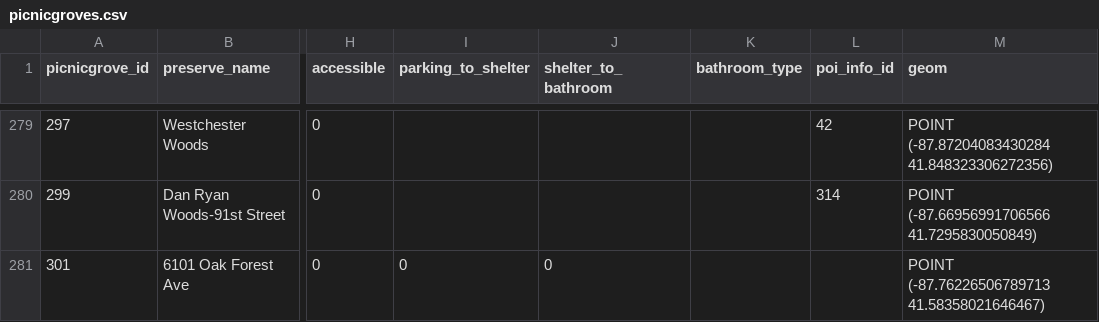
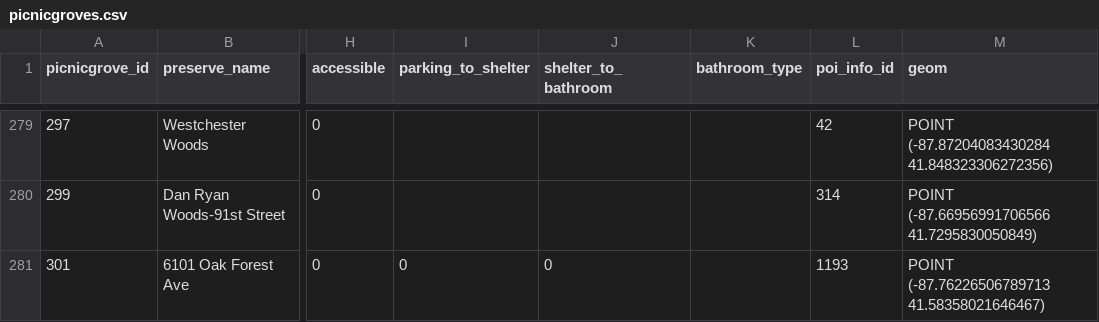
Before and after one commit to fpdcc/webmap_data_updates, a CSV file: map data/picnicgroves.csv, drawn as a sheet; only a part is shown, gaps mark what is left out; the diff names each change by its address in the sheet, - before the commit and + after, or states it on an @@ line.

Commit message:
picnic grove update 7/12/2024

```diff
--- a/map data/picnicgroves.csv
+++ b/map data/picnicgroves.csv
-L281 (poi_info_id): (empty)
+L281 (poi_info_id): 1193
```
